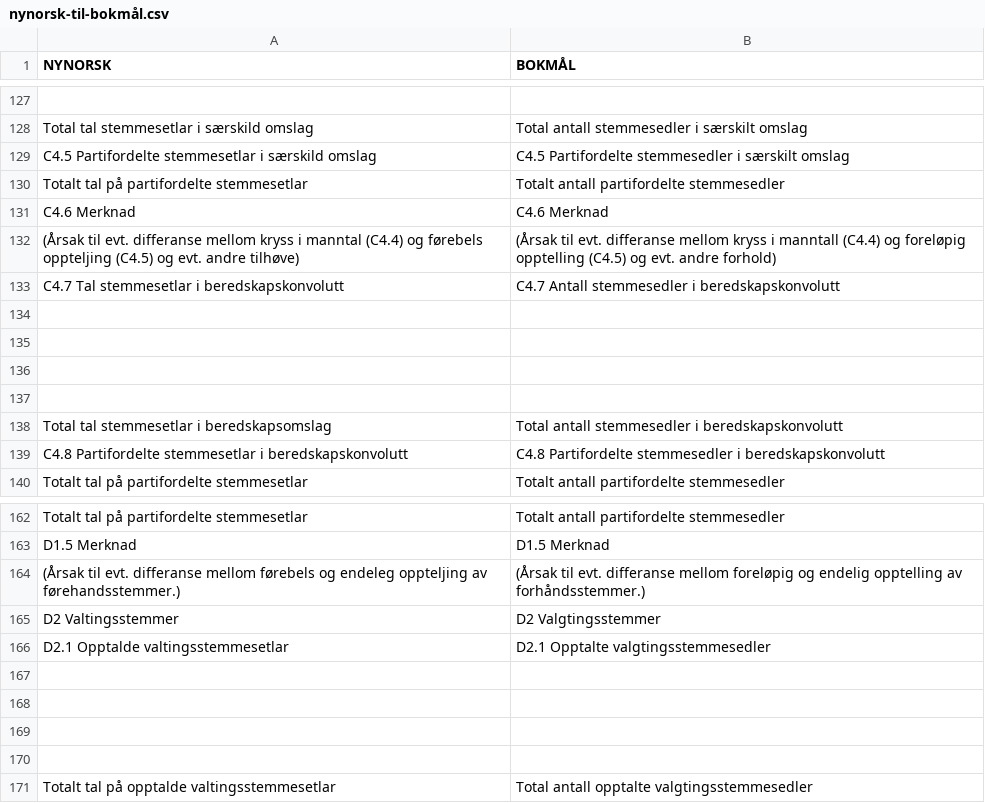
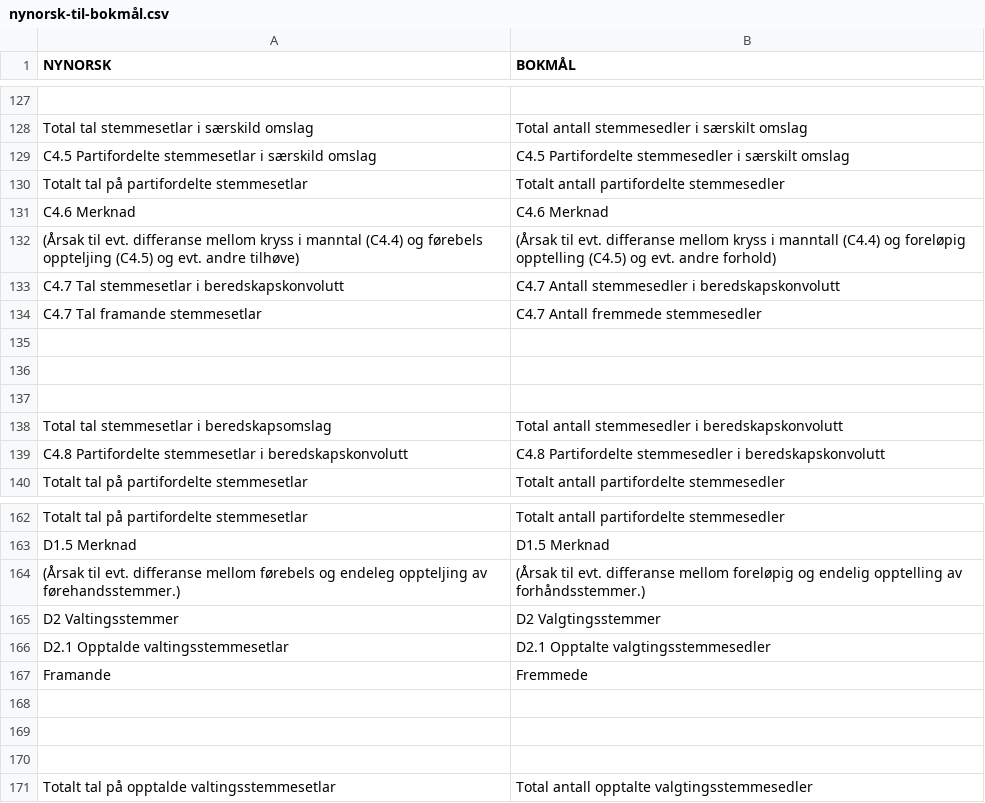
Before and after one commit to HNygard/valgprotokoller, a CSV file: docs/data-store/nynorsk/nynorsk-til-bokmål.csv, drawn as a sheet; only a part is shown, gaps mark what is left out; the diff names each change by its address in the sheet, - before the commit and + after, or states it on an @@ line.

Commit message:
Parser: Fixing a couple of nynorsk words

```diff
--- a/docs/data-store/nynorsk/nynorsk-til-bokmål.csv
+++ b/docs/data-store/nynorsk/nynorsk-til-bokmål.csv
-row 134: (empty)
+row 134: C4.7 Tal framande stemmesetlar | C4.7 Antall fremmede stemmesedler
-row 167: (empty)
+row 167: Framande | Fremmede
```
Also changed, not shown: 6 other files.
